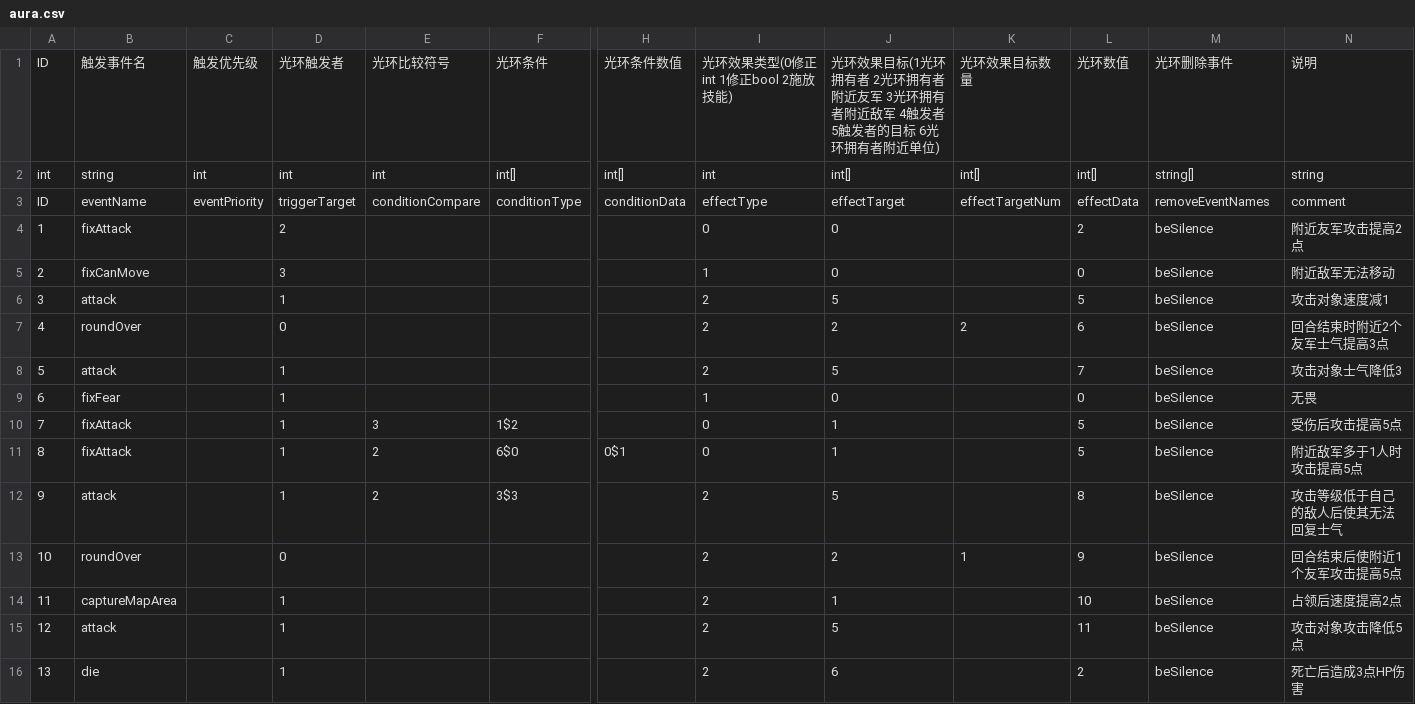
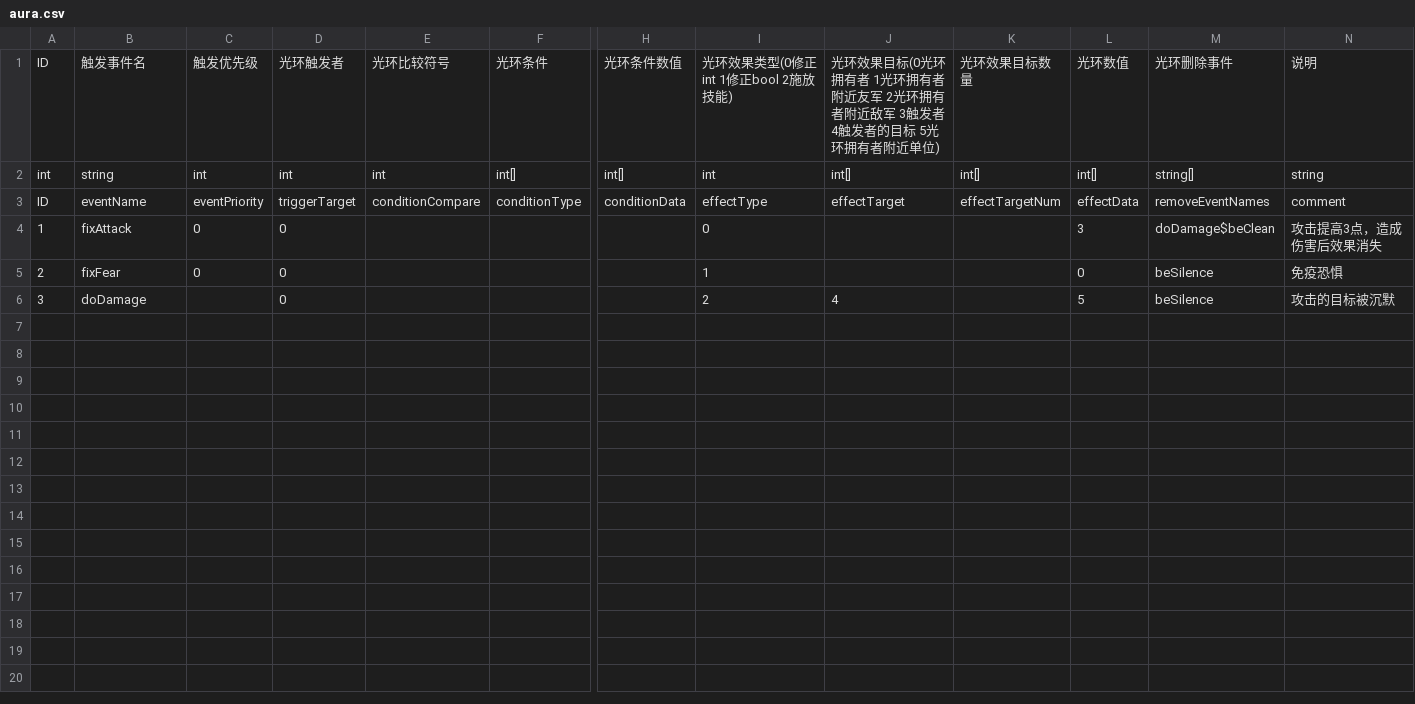
Before and after one commit to PenpenLi/FinalWar_data, a CSV file: csv/aura.csv, drawn as a sheet; only a part is shown, gaps mark what is left out; rows hold the shown columns only; the diff names each change by its address in the sheet, - before the commit and + after, or states it on an @@ line.

```diff
--- a/csv/aura.csv
+++ b/csv/aura.csv
-J1: …效果目标(1光环拥有者 2光环拥有者附近友军 3光环拥有者附近敌军 4触发者 5触发者的目标 6光环拥有…
+J1: …效果目标(0光环拥有者 1光环拥有者附近友军 2光环拥有者附近敌军 3触发者 4触发者的目标 5光环拥有…
-C4:C5: (empty)
+C4:C5: 0
-D4: 2
+D4: 0
-J4:J5: 0
+J4:J5: (empty)
-L4: 2
+L4: 3
-M4: beSilence
+M4: doDamage$beClean
-N4: 附近友军攻击提高2点
+N4: 攻击提高3点，造成伤害后效果消失
-B5: fixCanMove
+B5: fixFear
-D5: 3
+D5: 0
-N5: 附近敌军无法移动
+N5: 免疫恐惧
-B6: attack
+B6: doDamage
-D6: 1
+D6: 0
-J6: 5
+J6: 4
-N6: 攻击对象速度减1
+N6: 攻击的目标被沉默
-row 7: 4 | roundOver |  | 0 |  |  |  | 2 | 2 | 2 | 6 | beSilence | 回合结束时附近2个友军士气提高3点
-row 8: 5 | attack |  | 1 |  |  |  | 2 | 5 |  | 7 | beSilence | 攻击对象士气降低3
-row 9: 6 | fixFear |  | 1 |  |  |  | 1 | 0 |  | 0 | beSilence | 无畏
-row 10: 7 | fixAttack |  | 1 | 3 | 1$2 |  | 0 | 1 |  | 5 | beSilence | 受伤后攻击提高5点
-row 11: 8 | fixAttack |  | 1 | 2 | 6$0 | 0$1 | 0 | 1 |  | 5 | beSilence | 附近敌军多于1人时攻击提高5点
-row 12: 9 | attack |  | 1 | 2 | 3$3 |  | 2 | 5 |  | 8 | beSilence | 攻击等级低于自己的敌人后使其无法回复士气
-row 13: 10 | roundOver |  | 0 |  |  |  | 2 | 2 | 1 | 9 | beSilence | 回合结束后使附近1个友军攻击提高5点
-row 14: 11 | captureMapArea |  | 1 |  |  |  | 2 | 1 |  | 10 | beSilence | 占领后速度提高2点
-row 15: 12 | attack |  | 1 |  |  |  | 2 | 5 |  | 11 | beSilence | 攻击对象攻击降低5点
-row 16: 13 | die |  | 1 |  |  |  | 2 | 6 |  | 2 | beSilence | 死亡后造成3点HP伤害
```
Also changed, not shown: csv/hero.csv, 1 other file.
